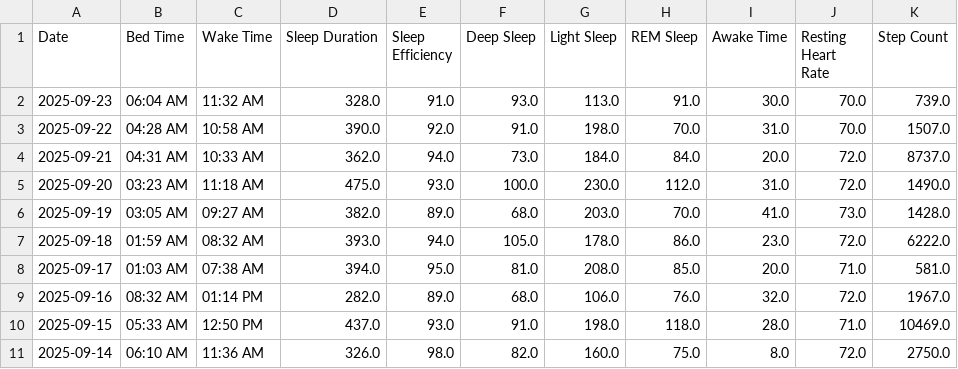
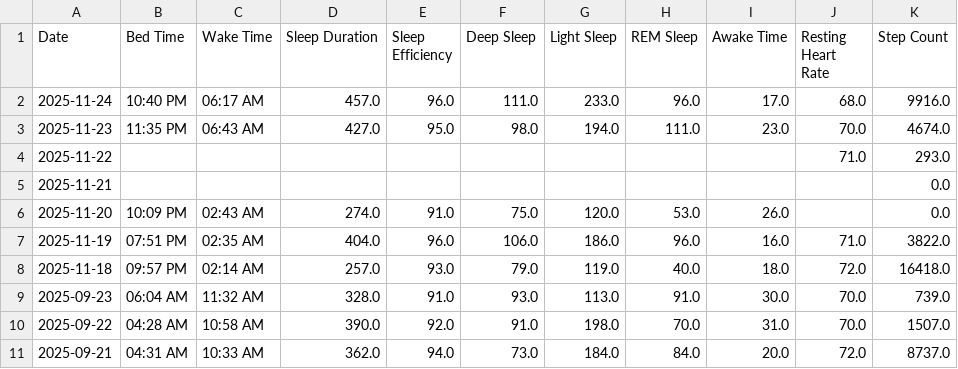
Before and after one commit to TeeLee987/gamingdays, a CSV file: speedrun_stats.csv, drawn as a sheet; only a part is shown; the shorter side is filled out with more unchanged rows.

Commit message:
Update Fitbit data

```diff
--- a/speedrun_stats.csv
+++ b/speedrun_stats.csv
@@ -1,2 +1,9 @@
 Date,Bed Time,Wake Time,Sleep Duration,Sleep Efficiency,Deep Sleep,Light Sleep,REM Sleep,Awake Time,Resting Heart Rate,Step Count
+2025-11-24,10:40 PM,06:17 AM,457.0,96.0,111.0,233.0,96.0,17.0,68.0,9916.0
+2025-11-23,11:35 PM,06:43 AM,427.0,95.0,98.0,194.0,111.0,23.0,70.0,4674.0
+2025-11-22,,,,,,,,,71.0,293.0
+2025-11-21,,,,,,,,,,0.0
+2025-11-20,10:09 PM,02:43 AM,274.0,91.0,75.0,120.0,53.0,26.0,,0.0
+2025-11-19,07:51 PM,02:35 AM,404.0,96.0,106.0,186.0,96.0,16.0,71.0,3822.0
+2025-11-18,09:57 PM,02:14 AM,257.0,93.0,79.0,119.0,40.0,18.0,72.0,16418.0
 2025-09-23,06:04 AM,11:32 AM,328.0,91.0,93.0,113.0,91.0,30.0,70.0,739.0
```
